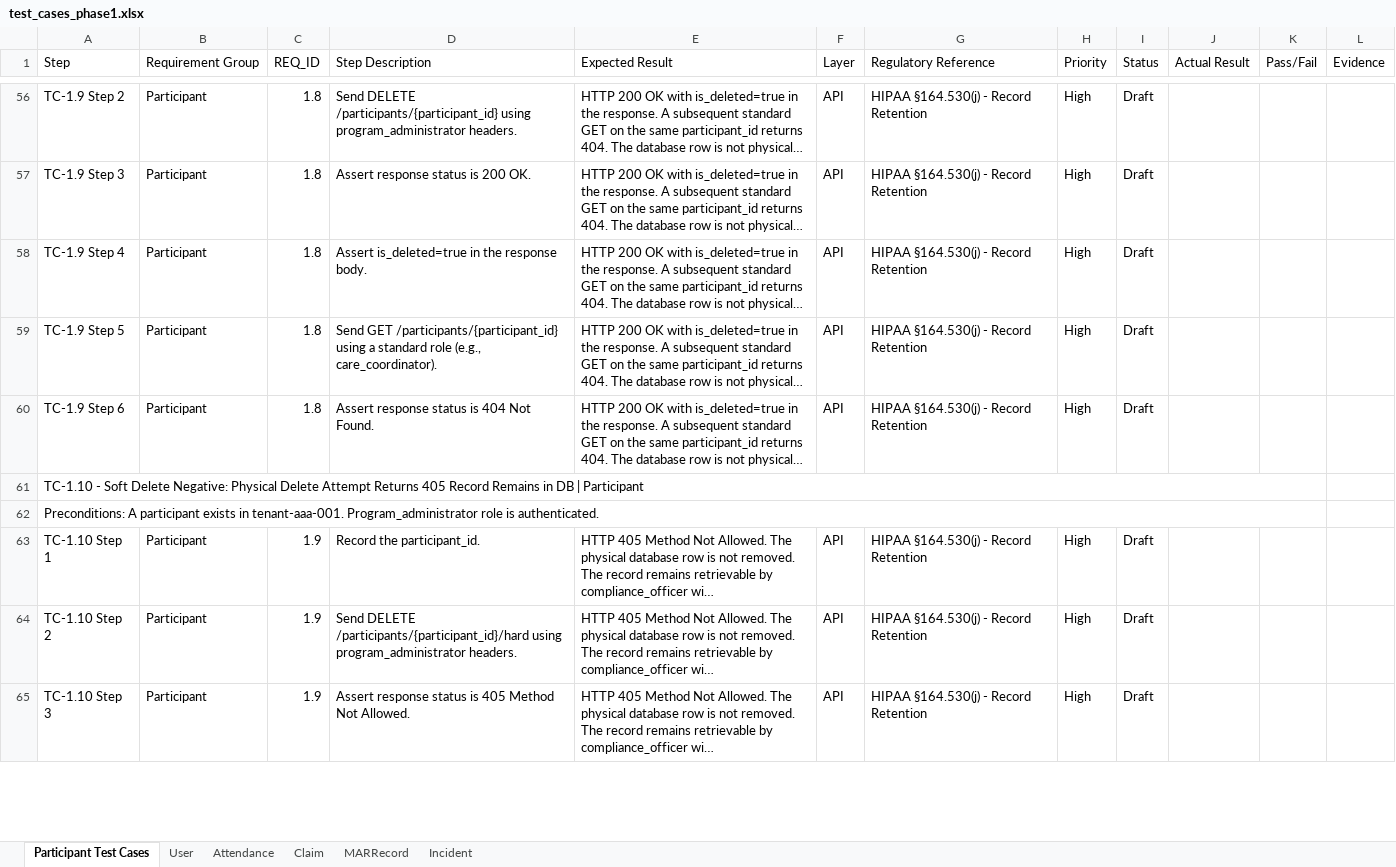
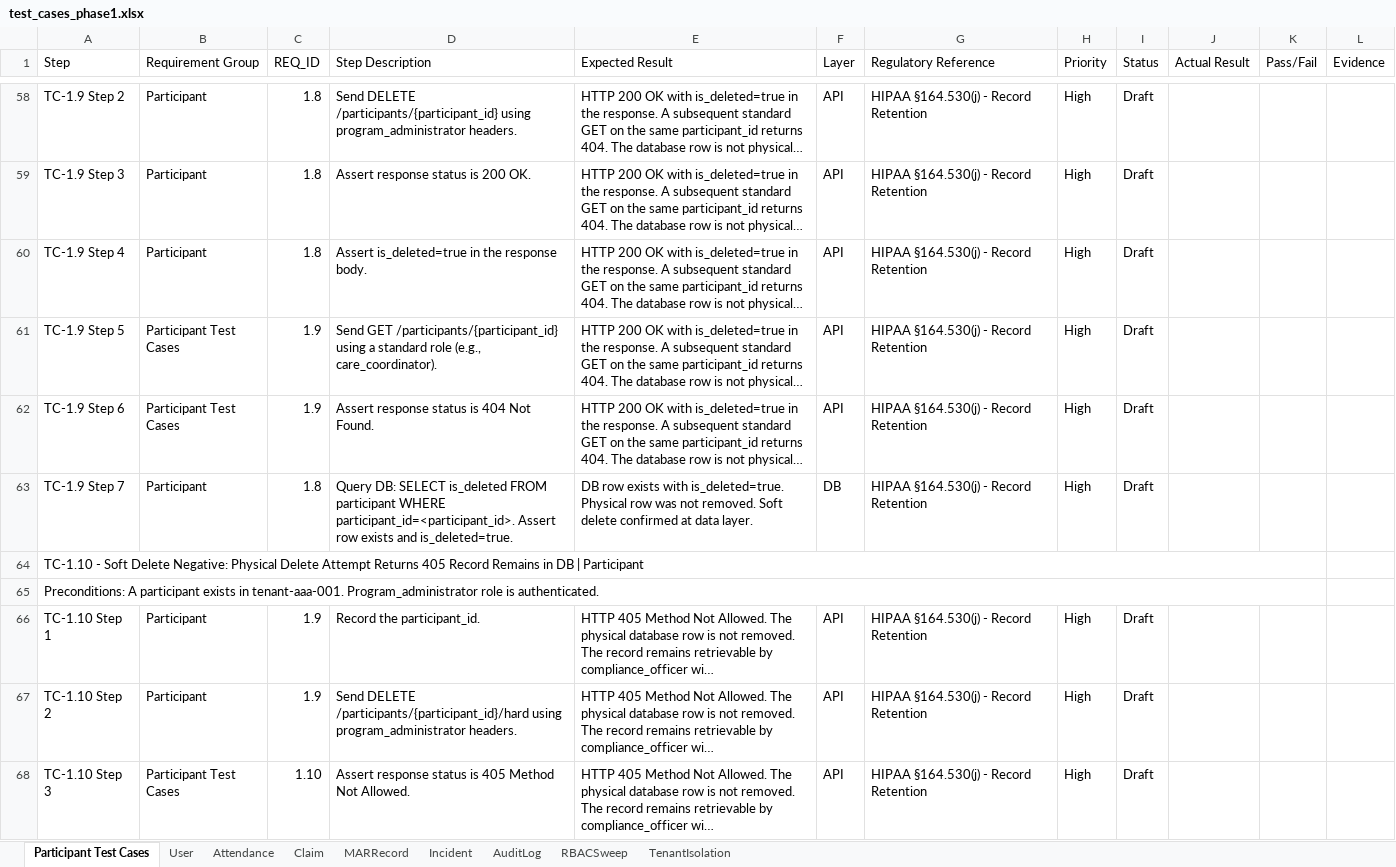
Before and after one commit to ptiprince/care-art-qa, an Excel workbook: test_cases/test_cases_phase1.xlsx, sheet Participant Test Cases, drawn as a sheet; only a part is shown, gaps mark what is left out; long unchanged cells end in …; values as stored, in another font and other column widths than the file's, no cell formats; addresses are those after the commit; the diff covers the shown part only; the diff names each change by its address in the sheet, - before the commit and + after, or states it on an @@ line.

```diff
--- a/test_cases/test_cases_phase1.xlsx (sheet Participant Test Cases)
+++ b/test_cases/test_cases_phase1.xlsx (sheet Participant Test Cases)
+sheet tab: AuditLog
+sheet tab: RBACSweep
+sheet tab: TenantIsolation
-B61:B62 (Requirement Group): Participant
+B61:B62 (Requirement Group): Participant Test Cases
-C61:C62 (REQ_ID): 1.8
+C61:C62 (REQ_ID): 1.9
+row 63: TC-1.9 Step 7 | Participant | 1.8 | Query DB: SELECT is_deleted FROM participant WHERE participant_id=<participant_id>. Assert row exists and is_deleted=true. | DB row exists with is_deleted=true. Physical row was not removed. Soft delete confirmed at data layer. | DB | HIPAA §164.530(j) - Record Retention | High | Draft
-B68 (Requirement Group): Participant
+B68 (Requirement Group): Participant Test Cases
-C68 (REQ_ID): 1.9
+C68 (REQ_ID): 1.10
```
Also changed, not shown: 2 added rows and 16 edited cells elsewhere in this sheet, sheet User, sheet MARRecord, sheet Claim, sheet Incident, sheet Attendance, cell formats, 6 other files.
